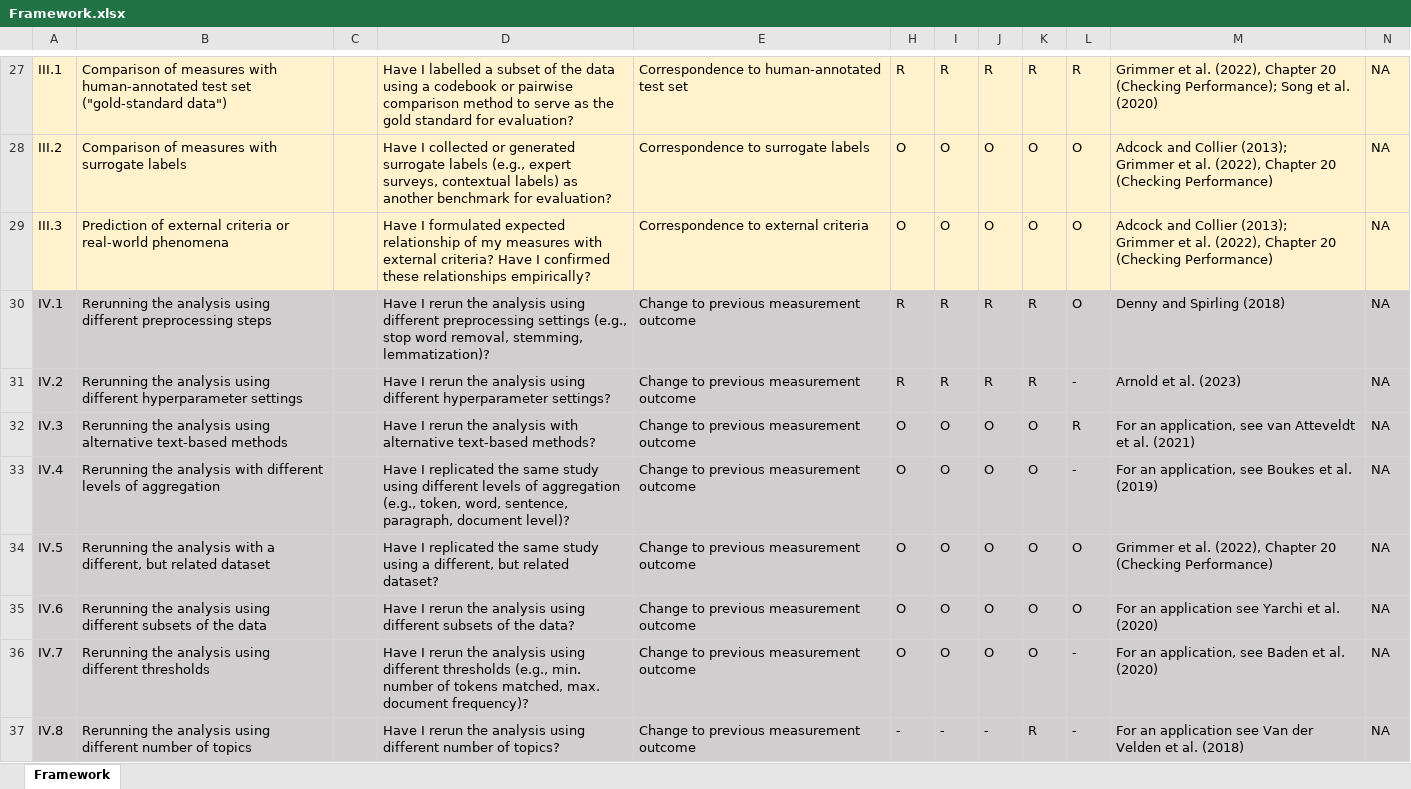
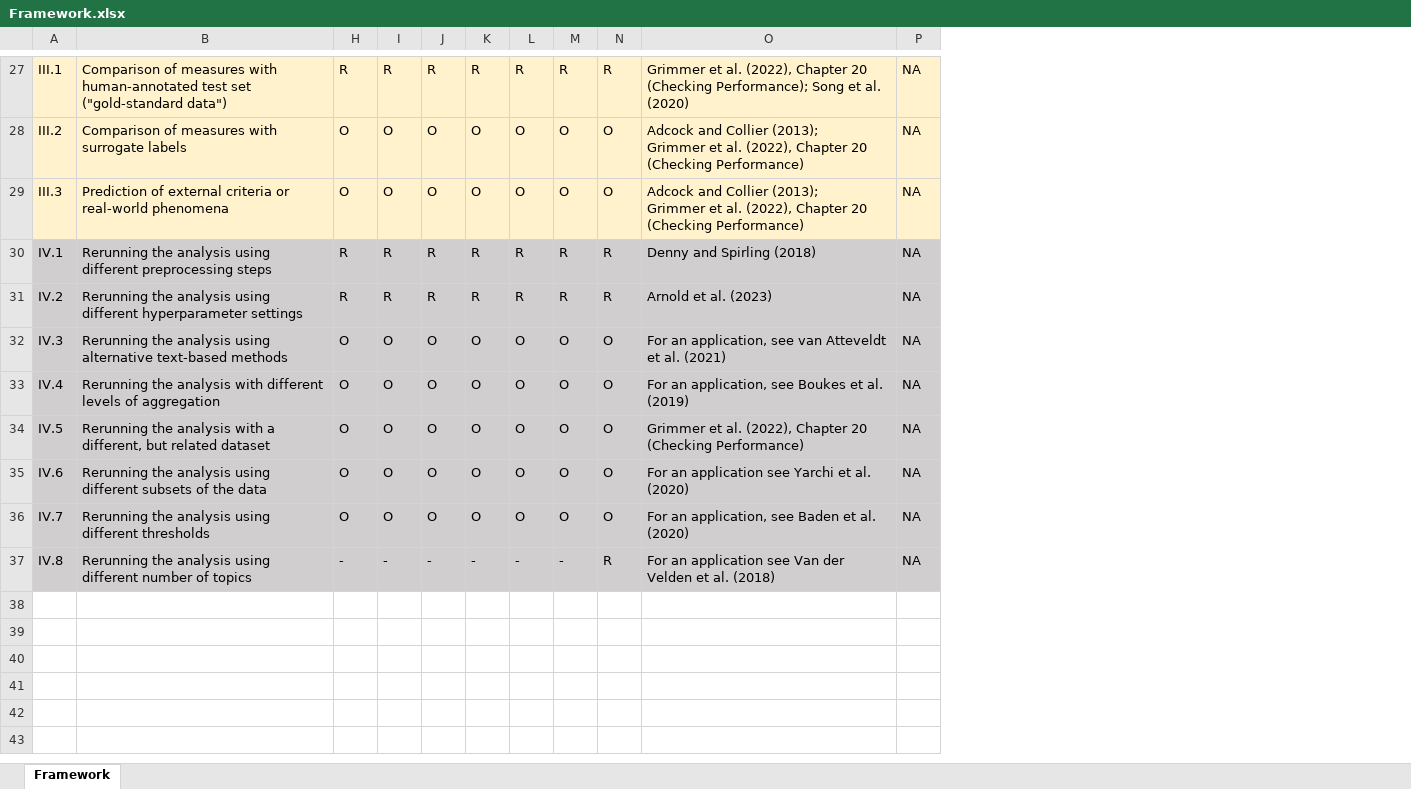
Before and after one commit to lukasbirki/ValiTex, an Excel workbook: data-raw/Framework.xlsx, sheet Framework, drawn as a sheet; only a part is shown, gaps mark what is left out; values as stored, in another font and other column widths than the file's, no borders; table styles not drawn; removed rows and columns are numbered as before the commit, all else as after; the diff covers the shown part only; the diff names each change by its address in the sheet, - before the commit and + after, or states it on an @@ line.

```diff
--- a/data-raw/Framework.xlsx (sheet Framework)
+++ b/data-raw/Framework.xlsx (sheet Framework)
@@ column C hidden, empty @@
@@ column D hidden, rows 27-37: Have I labelled a subset of the data using a codebook or pairwise comparison method to serve as the gold standard for evaluation? | Have I collected or generated surrogate labels (e.g., expert surveys, contextual labels) as another benchmark for evaluation? | Have I formulated expected relationship of my measures with external criteria? Have I confirmed these relationships empirically? | Have I rerun the analysis using different preprocessing settings (e.g., stop word removal, stemming, lemmatization)? | Have I rerun the analysis using different hyperparameter settings? | Have I rerun the analysis with alternative text-based methods? | Have I replicated the same study using different levels of aggregation (e.g., token, word, sentence, paragraph, document level)? | Have I replicated the same study using a different, but related dataset? | Have I rerun the analysis using different subsets of the data? | Have I rerun the analysis using different thresholds (e.g., min. number of tokens matched, max. document frequency)? | Have I rerun the analysis using different number of topics? @@
@@ column E hidden, rows 27-37: Correspondence to human-annotated test set | Correspondence to surrogate labels | Correspondence to external criteria | Change to previous measurement outcome | Change to previous measurement outcome | Change to previous measurement outcome | Change to previous measurement outcome | Change to previous measurement outcome | Change to previous measurement outcome | Change to previous measurement outcome | Change to previous measurement outcome @@
+column M, rows 27-37: R | O | O | R | R | O | O | O | O | O | -
+column N, rows 27-37: R | O | O | R | R | O | O | O | O | O | R
-L30: O
+L30: R
-L31: -
+L31: R
-L32: R
+L32: O
-L33: -
+L33: O
-L36: -
+L36: O
-K37: R
+K37: -
```
Also changed, not shown: 22 edited cells and cell formats elsewhere in this sheet, 15 other files.
